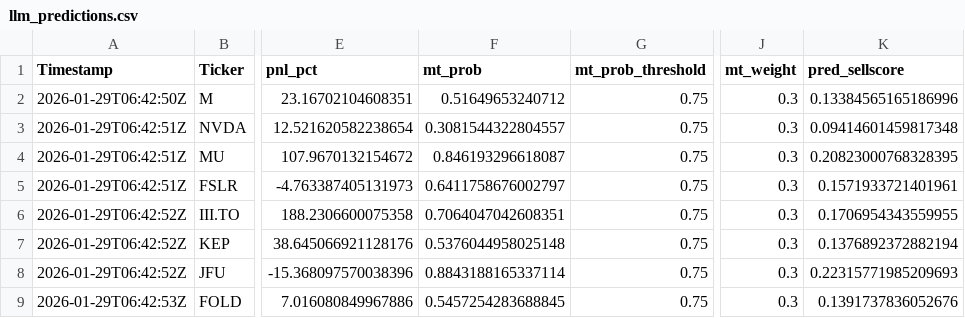
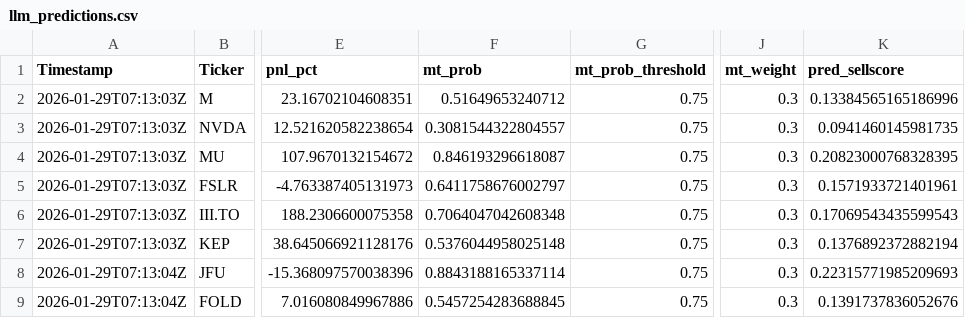
Before and after one commit to andrei1234D/GPT5_SELL, a CSV file: bot/LLM_data/input_llm/llm_predictions.csv, drawn as a sheet; only a part is shown, gaps mark what is left out; the diff names each change by its address in the sheet, - before the commit and + after, or states it on an @@ line.

```diff
--- a/bot/LLM_data/input_llm/llm_predictions.csv
+++ b/bot/LLM_data/input_llm/llm_predictions.csv
-A2 (Timestamp): 2026-01-29T06:42:50Z
+A2 (Timestamp): 2026-01-29T07:13:03Z
-A3:A5 (Timestamp): 2026-01-29T06:42:51Z
+A3:A5 (Timestamp): 2026-01-29T07:13:03Z
-K3 (pred_sellscore): 0.09414601459817348
+K3 (pred_sellscore): 0.0941460145981735
-A6:A7 (Timestamp): 2026-01-29T06:42:52Z
+A6:A7 (Timestamp): 2026-01-29T07:13:03Z
-F6 (mt_prob): 0.7064047042608351
+F6 (mt_prob): 0.7064047042608348
-K6 (pred_sellscore): 0.1706954343559955
+K6 (pred_sellscore): 0.17069543435599543
-A8 (Timestamp): 2026-01-29T06:42:52Z
+A8 (Timestamp): 2026-01-29T07:13:04Z
-A9 (Timestamp): 2026-01-29T06:42:53Z
+A9 (Timestamp): 2026-01-29T07:13:04Z
```
Also changed, not shown: bot/live_results.csv, 1 other file.
